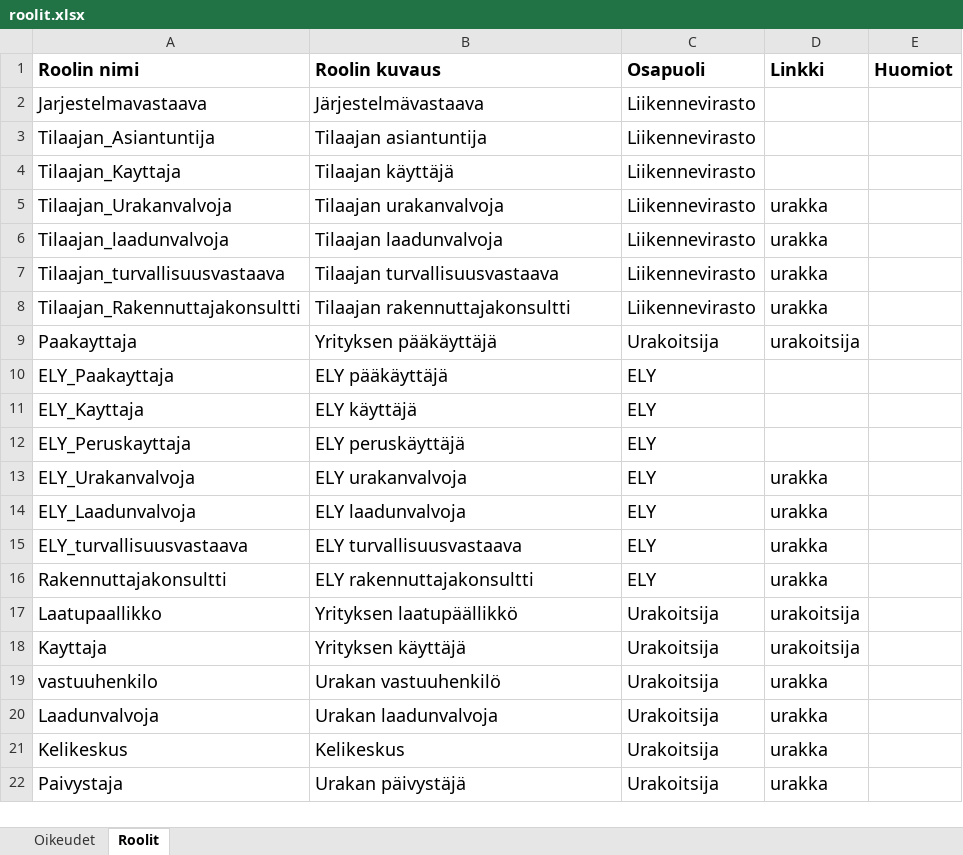
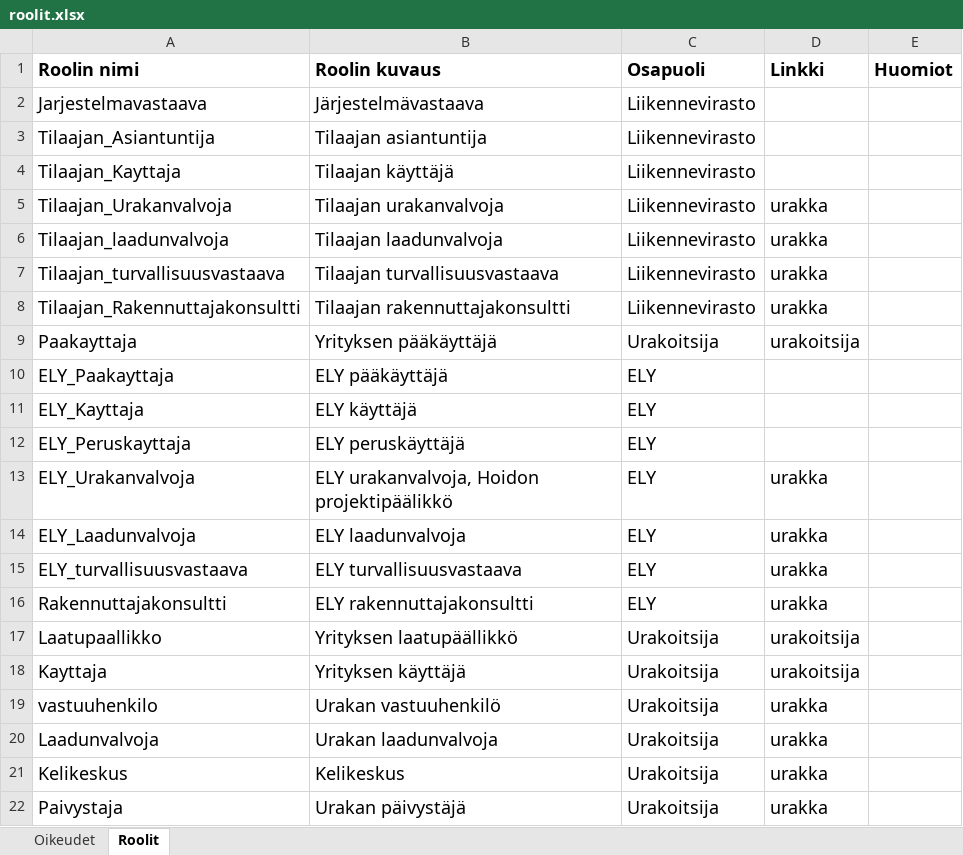
Before and after one commit to finnishtransportagency/harja, an Excel workbook: resources/roolit.xlsx, sheet Roolit, drawn as a sheet; values as stored, in another font and other column widths than the file's, no borders; the diff names each change by its address in the sheet, - before the commit and + after, or states it on an @@ line.

```diff
--- a/resources/roolit.xlsx (sheet Roolit)
+++ b/resources/roolit.xlsx (sheet Roolit)
-B13 (Roolin kuvaus): ELY urakanvalvoja
+B13 (Roolin kuvaus): ELY urakanvalvoja, Hoidon projektipäälikkö
```
Also changed, not shown: sheet Oikeudet, 4 other files.
